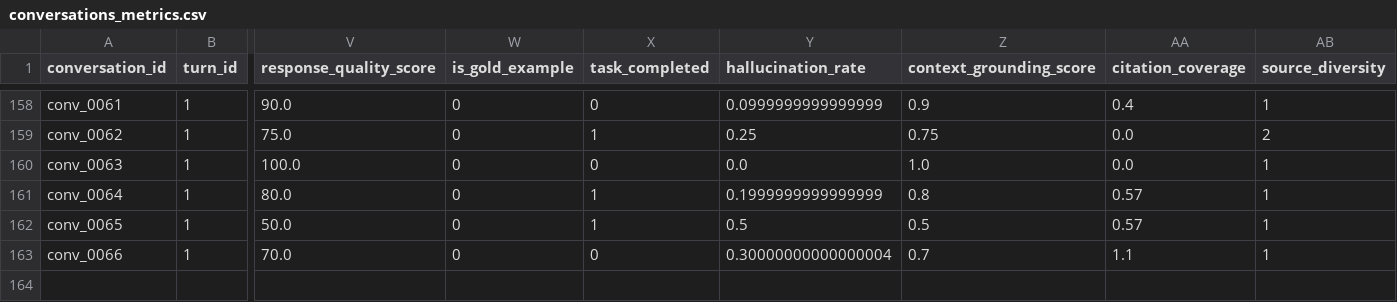
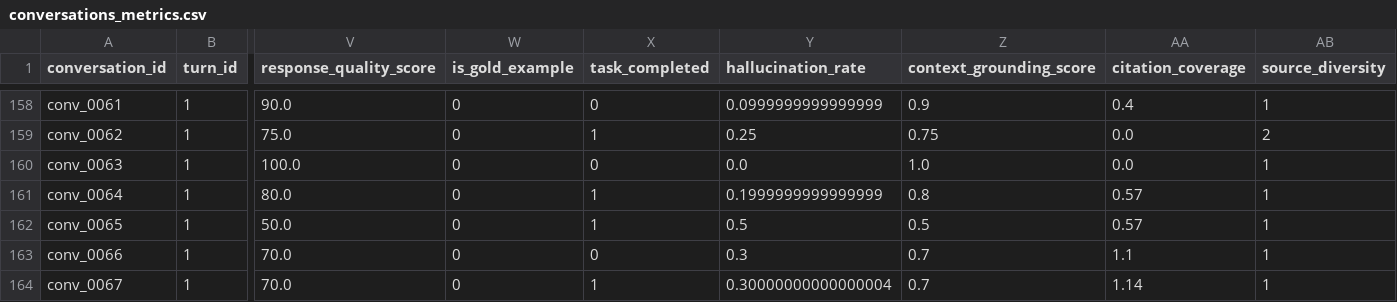
Before and after one commit to Krishil-Parikh/VerityAI, a CSV file: backend/conversations_metrics.csv, drawn as a sheet; only a part is shown, gaps mark what is left out; rows hold the shown columns only; the diff names each change by its address in the sheet, - before the commit and + after, or states it on an @@ line.

```diff
--- a/backend/conversations_metrics.csv
+++ b/backend/conversations_metrics.csv
-Y163 (hallucination_rate): 0.30000000000000004
+Y163 (hallucination_rate): 0.3
+row 164: conv_0067 | 1 | 70.0 | 0 | 1 | 0.30000000000000004 | 0.7 | 1.14 | 1
```
Also changed, not shown: backend/fairness_data.csv, 7 other files.
